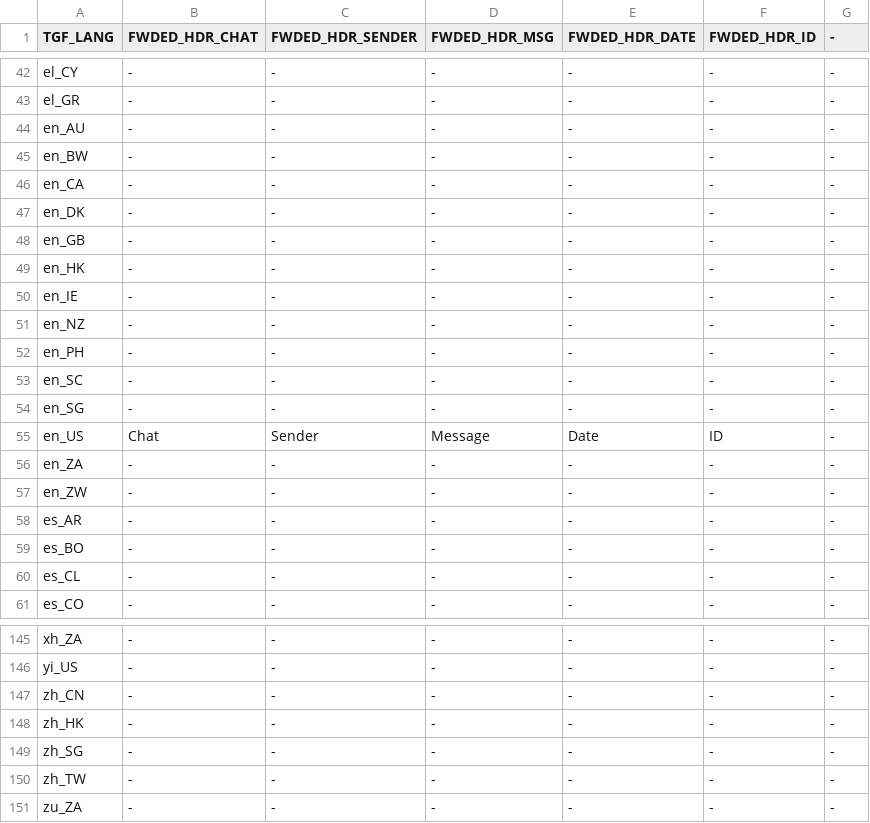
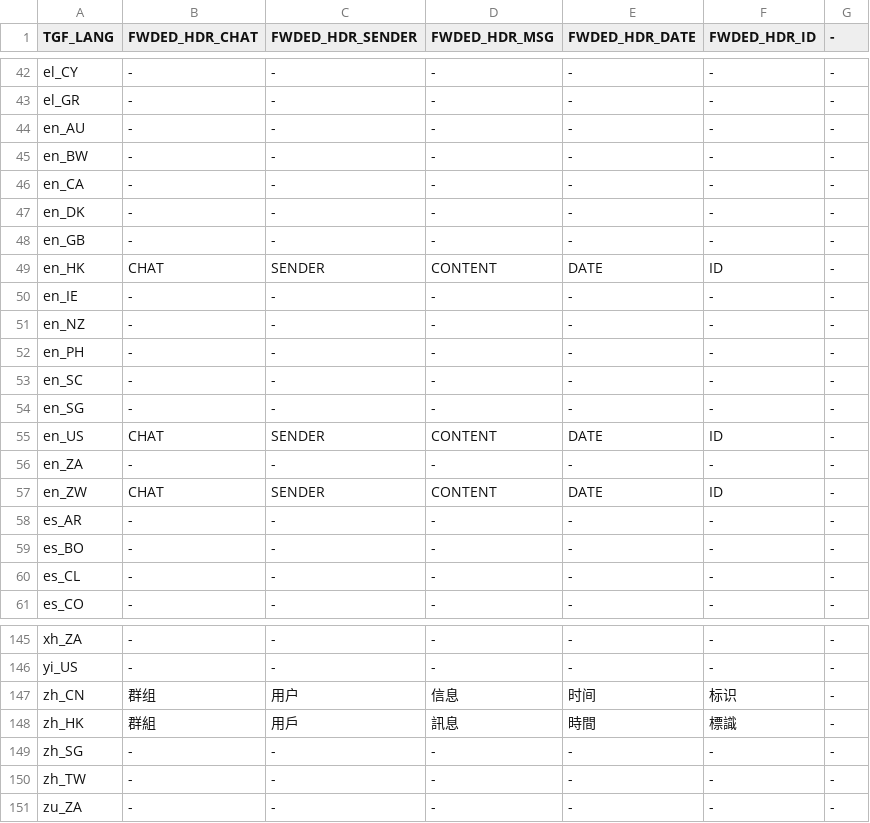
Before and after one commit to micl2e2/tg-focus, a CSV file: dev/i18n.csv, drawn as a sheet; only a part is shown, gaps mark what is left out.

```diff
--- a/dev/i18n.csv
+++ b/dev/i18n.csv
@@ -48,3 +48,3 @@ en_DK,-,-,-,-,-,-
 en_GB,-,-,-,-,-,-
-en_HK,-,-,-,-,-,-
+en_HK,CHAT,SENDER,CONTENT,DATE,ID,-
 en_IE,-,-,-,-,-,-
@@ -54,5 +54,5 @@ en_SC,-,-,-,-,-,-
 en_SG,-,-,-,-,-,-
-en_US,Chat,Sender,Message,Date,ID,-
+en_US,CHAT,SENDER,CONTENT,DATE,ID,-
 en_ZA,-,-,-,-,-,-
-en_ZW,-,-,-,-,-,-
+en_ZW,CHAT,SENDER,CONTENT,DATE,ID,-
 es_AR,-,-,-,-,-,-
@@ -146,4 +146,4 @@ xh_ZA,-,-,-,-,-,-
 yi_US,-,-,-,-,-,-
-zh_CN,-,-,-,-,-,-
-zh_HK,-,-,-,-,-,-
+zh_CN,群组,用户,信息,时间,标识,-
+zh_HK,群組,用戶,訊息,時間,標識,-
 zh_SG,-,-,-,-,-,-
```
Also changed, not shown: 4 other files.
